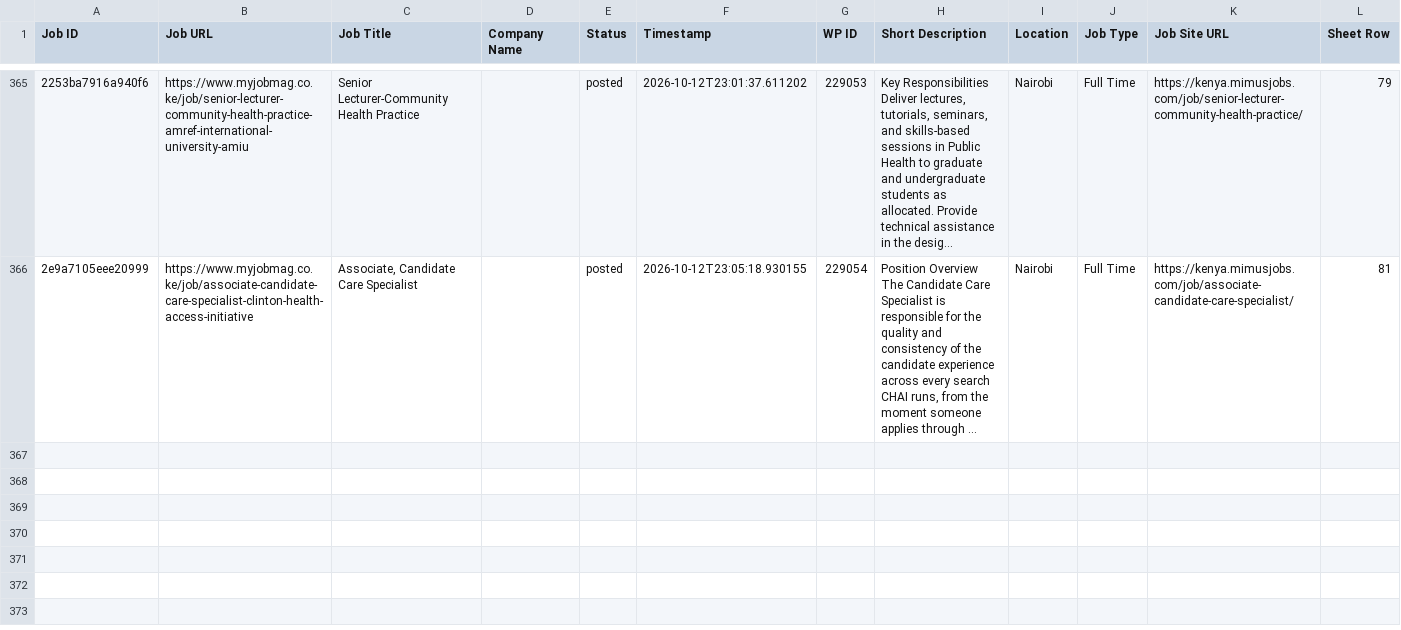
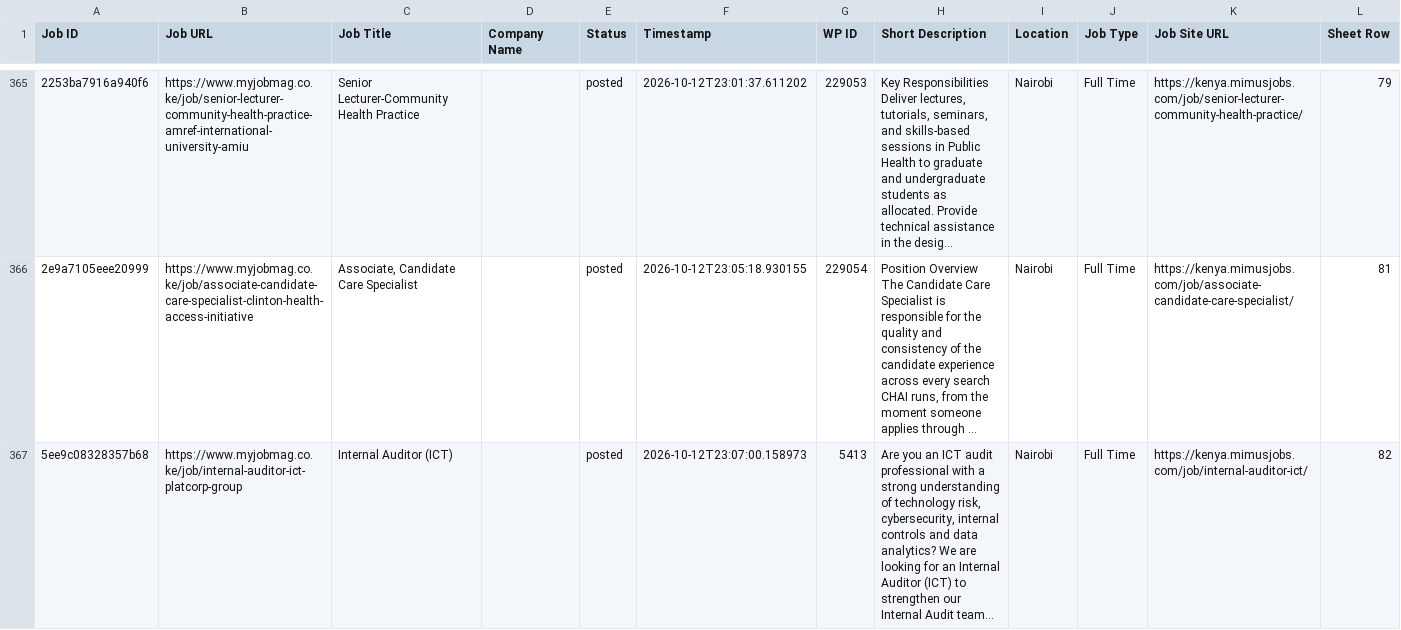
Before and after one commit to projectfetcher/ke, a CSV file: processed_jobs_kenya.csv, drawn as a sheet; only a part is shown, gaps mark what is left out; long unchanged cells end in …; the diff names each change by its address in the sheet, - before the commit and + after, or states it on an @@ line.

```diff
--- a/processed_jobs_kenya.csv
+++ b/processed_jobs_kenya.csv
+row 367: 5ee9c08328357b68 | https://www.myjobmag.co.ke/job/internal-auditor-ict-platcorp-group | Internal Auditor (ICT) |  | posted | 2026-10-12T23:07:00.158973 | 5413 | Are you an ICT audit professional with a strong understanding of technology risk, cybersecurity, internal controls and data analytics? We are looking for an Internal Auditor (ICT) to strengthen our Internal Audit team… | Nairobi | Full Time | https://kenya.mimusjobs.com/job/internal-auditor-ict/ | 82
```
